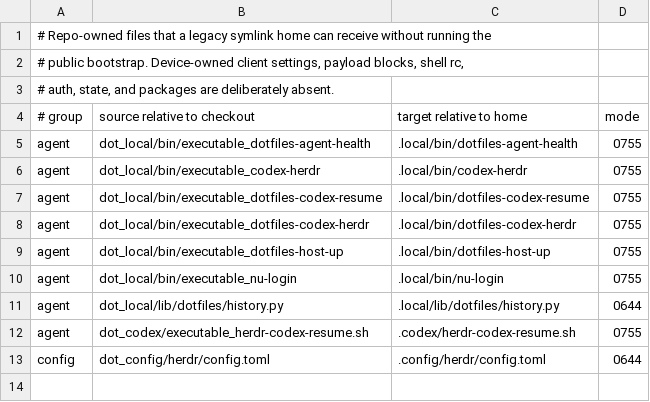
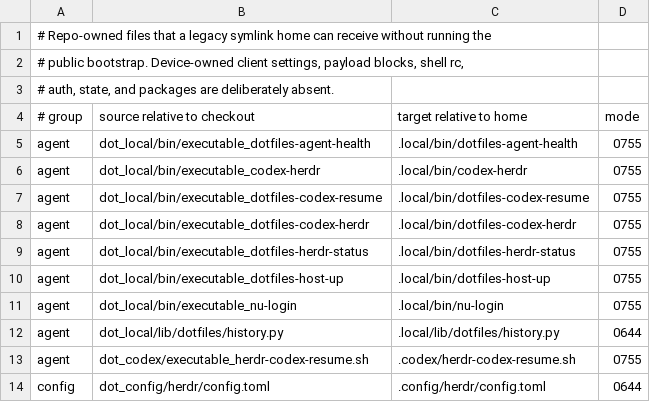
Before and after one commit to JoJoTsui/dotfiles, a TSV file: deployment/legacy/apply.tsv, drawn as a sheet.

Commit message:
[devops]: record the herdr integration state on the legacy host
The health check reports the Herdr integration state of the kinds the
deployment manages. It learns those kinds from the deployment state record,
which the public deployment writes and the legacy host never had, so the
check could only warn that no state was recorded.

The legacy integration adapter now records that kind. The kind name comes
from the provider catalog, the observed state from the managed status helper,
and a row of another owner stays untouched. The helper joins the legacy file
manifest, so a host installs the agent stack first and the adapter records
the state afterwards; without the helper the adapter names the gap and leaves
the record alone. A replaced record reaches the recovery journal.

```diff
--- a/deployment/legacy/apply.tsv
+++ b/deployment/legacy/apply.tsv
@@ -8,2 +8,3 @@ agent|dot_local/bin/executable_dotfiles-codex-resume|.local/bin/dotfiles-codex-r
 agent|dot_local/bin/executable_dotfiles-codex-herdr|.local/bin/dotfiles-codex-herdr|0755
+agent|dot_local/bin/executable_dotfiles-herdr-status|.local/bin/dotfiles-herdr-status|0755
 agent|dot_local/bin/executable_dotfiles-host-up|.local/bin/dotfiles-host-up|0755
```
Also changed, not shown: 3 other files.
